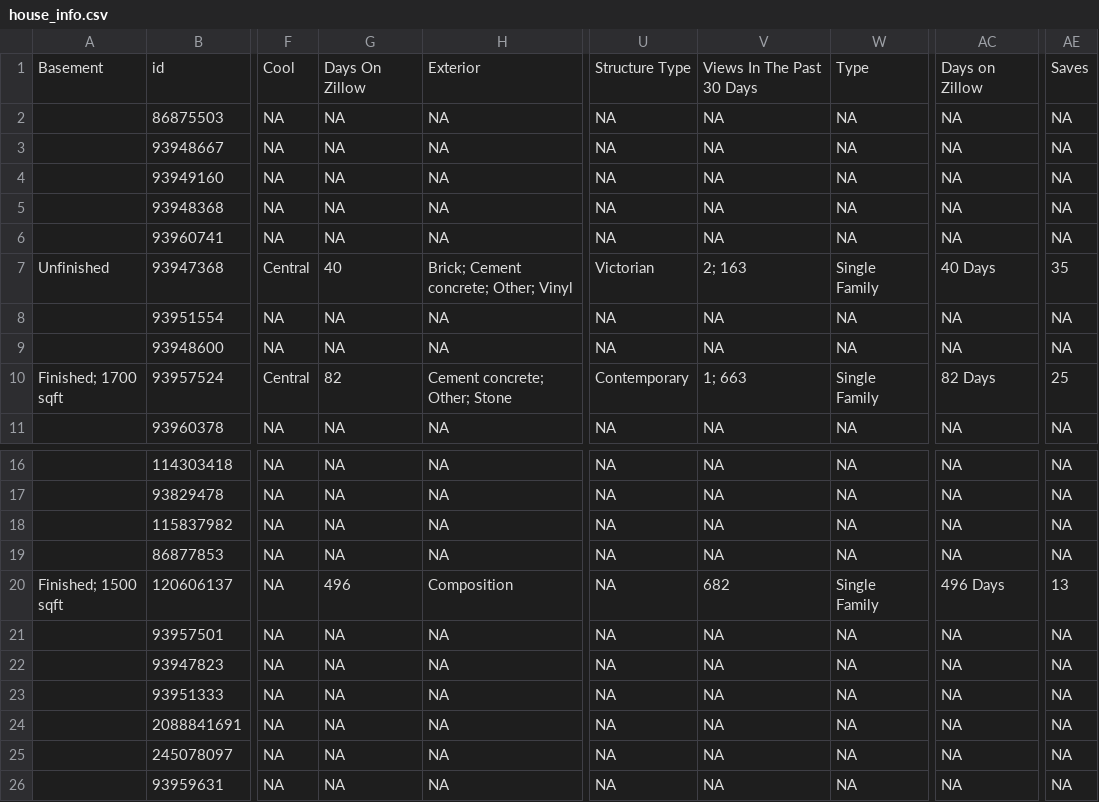
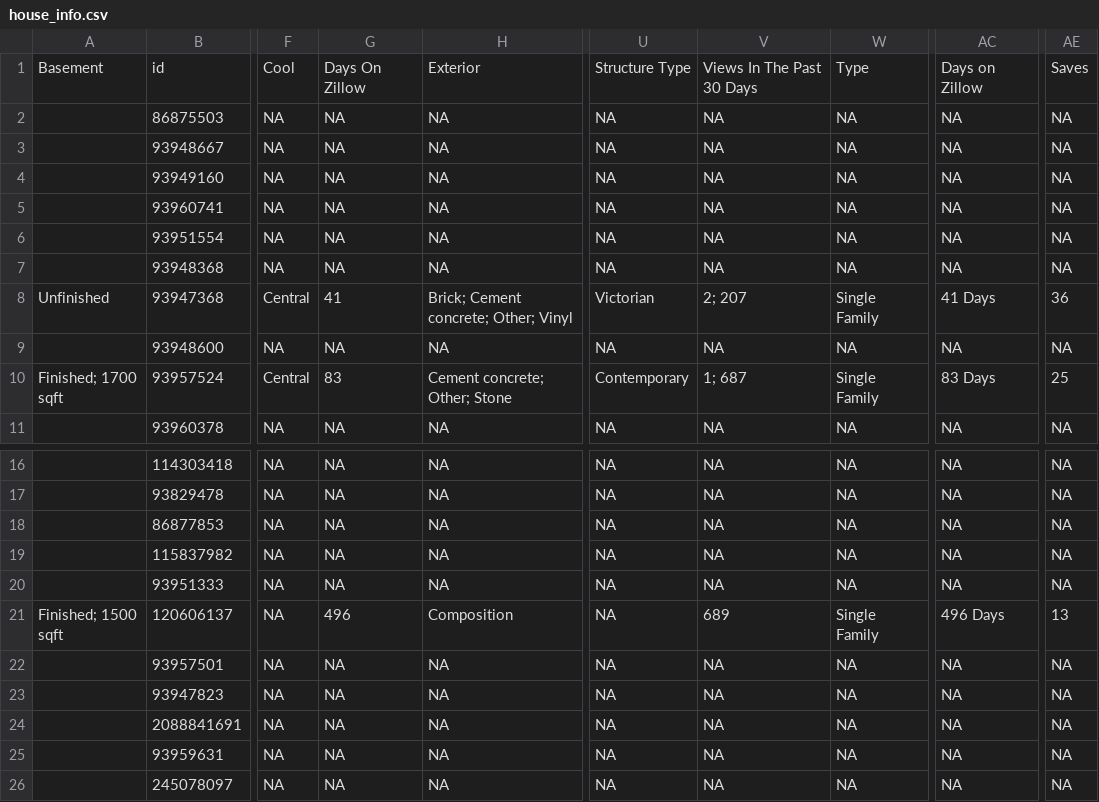
Before and after one commit to srvanderplas/AmesRealEstate, a CSV file: house_info.csv, drawn as a sheet; only a part is shown, gaps mark what is left out; addresses are those after the commit; the diff names each change by its address in the sheet, - before the commit and + after, or states it on an @@ line.

Commit message:
Automatic Update

```diff
--- a/house_info.csv
+++ b/house_info.csv
@@ row 6 moved to row 5: 93960741 @@
@@ row 8 moved to row 6: 93951554 @@
-G8: 40
+G8: 41
-V8: 2; 163
+V8: 2; 207
-AC8: 40 Days
+AC8: 41 Days
-AE8: 35
+AE8: 36
-G10: 82
+G10: 83
-V10: 1; 663
+V10: 1; 687
-AC10: 82 Days
+AC10: 83 Days
@@ row 19 moved to row 18: 86877853 @@
@@ row 23 moved to row 20: 93951333 @@
-V21: 682
+V21: 689
@@ row 26 moved to row 25: 93959631 @@
```
